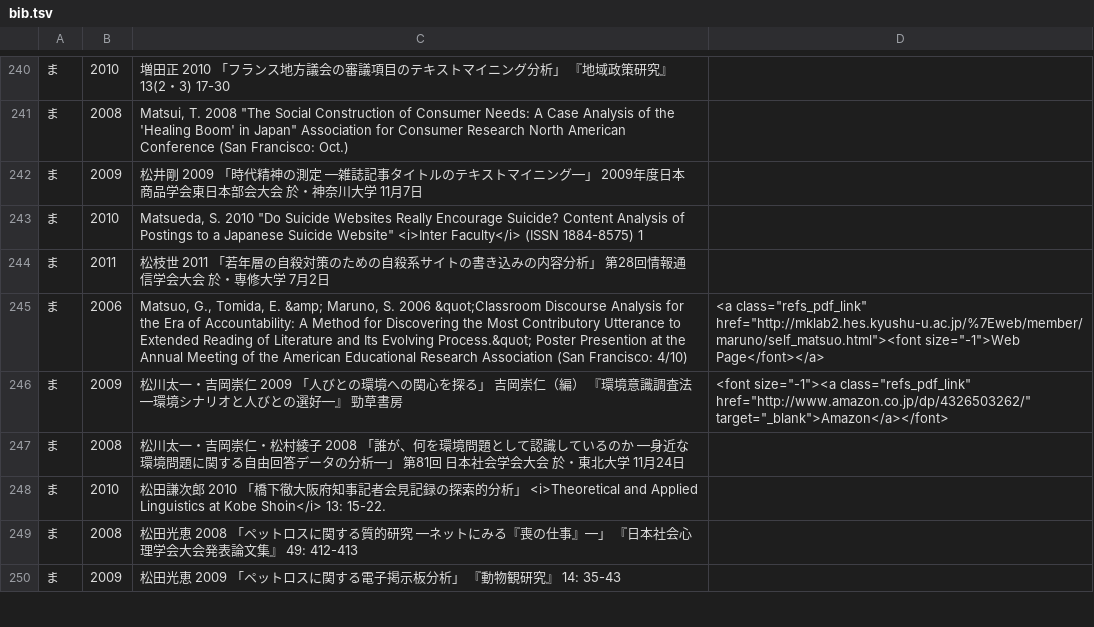
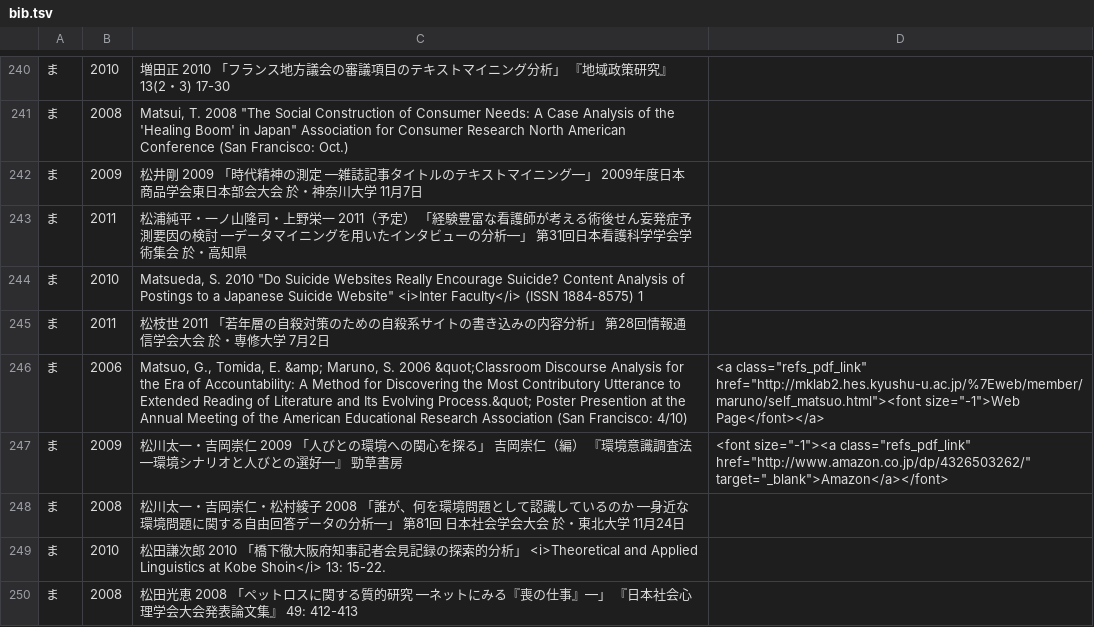
Before and after one commit to ko-ichi-h/khcoder, a TSV file: core/memo/bib.tsv, drawn as a sheet; only a part is shown, gaps mark what is left out; the shorter side is filled out with more unchanged rows.

```diff
--- a/core/memo/bib.tsv
+++ b/core/memo/bib.tsv
@@ -242,2 +242,3 @@
 ま	2009	松井剛 2009 「時代精神の測定 ―雑誌記事タイトルのテキストマイニング―」 2009年度日本商品学会東日本部会大会 於・神奈川大学 11月7日 	
+ま	2011	松浦純平・一ノ山隆司・上野栄一 2011（予定） 「経験豊富な看護師が考える術後せん妄発症予測要因の検討 ―データマイニングを用いたインタビューの分析―」 第31回日本看護科学学会学術集会 於・高知県	
 ま	2010	Matsueda, S. 2010 "Do Suicide Websites Really Encourage Suicide? Content Analysis of Postings to a Japanese Suicide Website" <i>Inter Faculty</i> (ISSN 1884-8575) 1	
```
Also changed, not shown: 1 other file.
